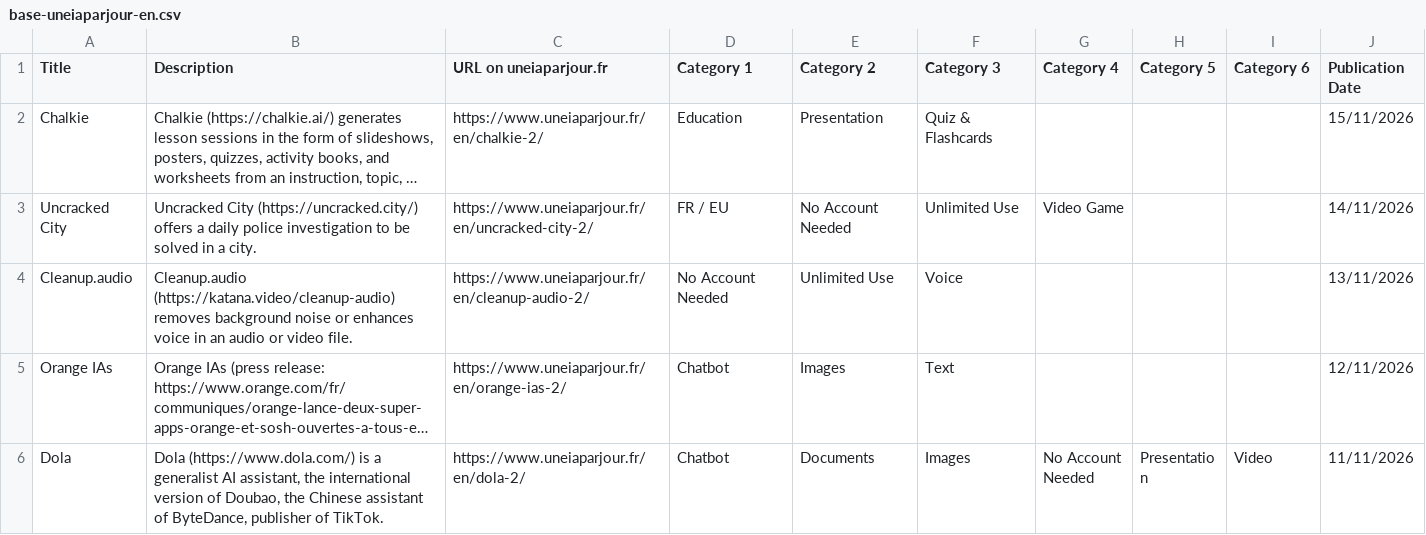
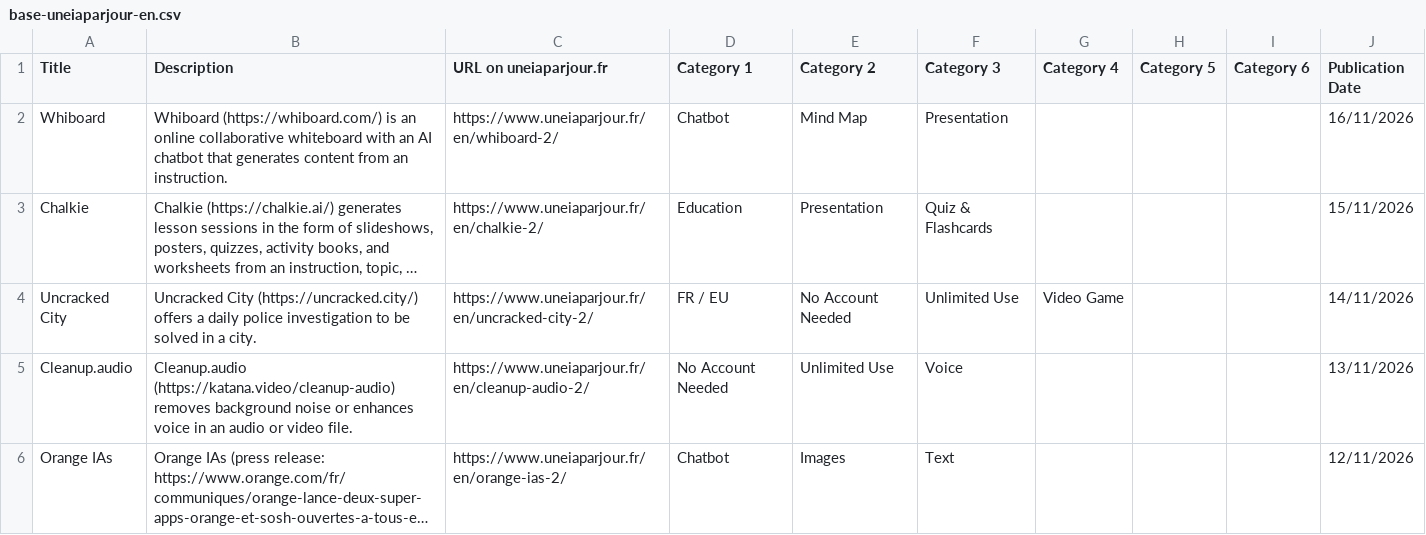
Before and after one commit to uneIAparjour/base-en, a CSV file: base-uneiaparjour-en.csv, drawn as a sheet; only a part is shown; the shorter side is filled out with more unchanged rows; long unchanged cells end in …; the diff names each change by its address in the sheet, - before the commit and + after, or states it on an @@ line.

```diff
--- a/base-uneiaparjour-en.csv
+++ b/base-uneiaparjour-en.csv
+row 2: Whiboard | Whiboard (https://whiboard.com/) is an online collaborative whiteboard with an AI chatbot that generates content from an instruction. | https://www.uneiaparjour.fr/en/whiboard-2/ | Chatbot | Mind Map | Presentation |  |  |  | 16/11/2026
```
Also changed, not shown: 4 other files.
